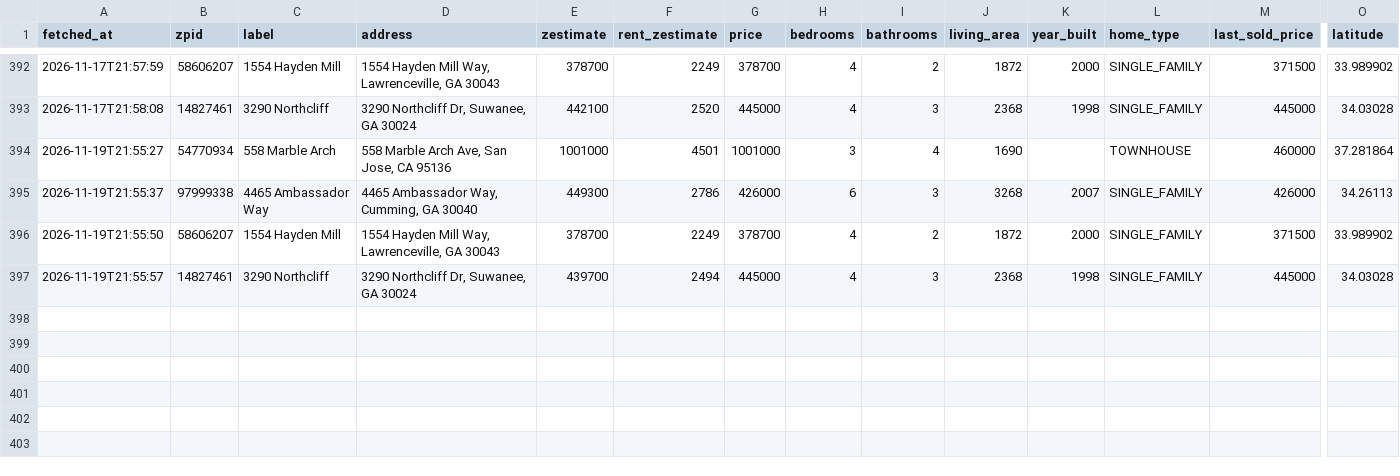
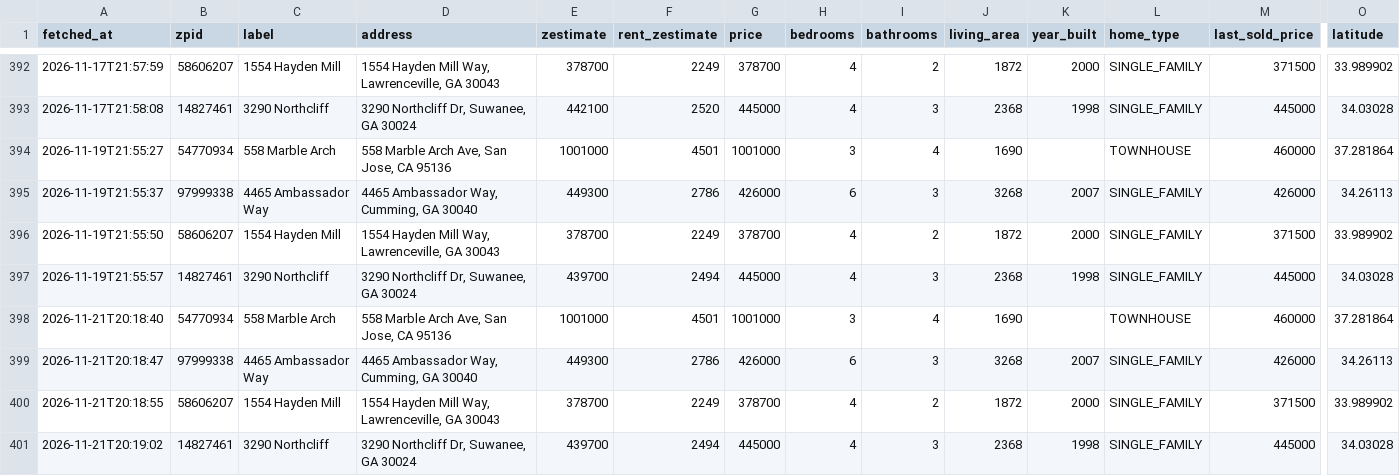
Before and after one commit to hpushparaj/zillow-dashboard, a CSV file: data/snapshots.csv, drawn as a sheet; only a part is shown, gaps mark what is left out; rows hold the shown columns only; the diff names each change by its address in the sheet, - before the commit and + after, or states it on an @@ line.

```diff
--- a/data/snapshots.csv
+++ b/data/snapshots.csv
+row 398: 2026-11-21T20:18:40 | 54770934 | 558 Marble Arch | 558 Marble Arch Ave, San Jose, CA 95136 | 1001000 | 4501 | 1001000 | 3 | 4 | 1690 |  | TOWNHOUSE | 460000 | 37.281864
+row 399: 2026-11-21T20:18:47 | 97999338 | 4465 Ambassador Way | 4465 Ambassador Way, Cumming, GA 30040 | 449300 | 2786 | 426000 | 6 | 3 | 3268 | 2007 | SINGLE_FAMILY | 426000 | 34.26113
+row 400: 2026-11-21T20:18:55 | 58606207 | 1554 Hayden Mill | 1554 Hayden Mill Way, Lawrenceville, GA 30043 | 378700 | 2249 | 378700 | 4 | 2 | 1872 | 2000 | SINGLE_FAMILY | 371500 | 33.989902
+row 401: 2026-11-21T20:19:02 | 14827461 | 3290 Northcliff | 3290 Northcliff Dr, Suwanee, GA 30024 | 439700 | 2494 | 445000 | 4 | 3 | 2368 | 1998 | SINGLE_FAMILY | 445000 | 34.03028
```
